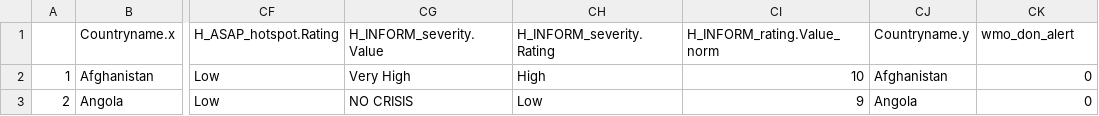
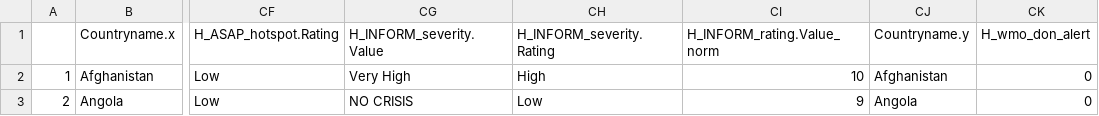
Before and after one commit to ljonestz/compoundriskdata, a CSV file: Risk_sheets/healthsheet.csv, drawn as a sheet; only a part is shown, gaps mark what is left out; the diff names each change by its address in the sheet, - before the commit and + after, or states it on an @@ line.

Commit message:
Add files via upload
Name update

```diff
--- a/Risk_sheets/healthsheet.csv
+++ b/Risk_sheets/healthsheet.csv
-CK1: wmo_don_alert
+CK1: H_wmo_don_alert
```
